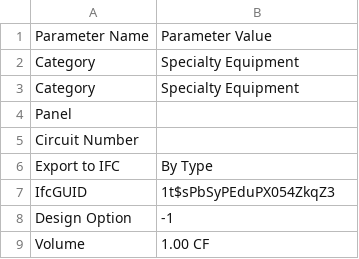
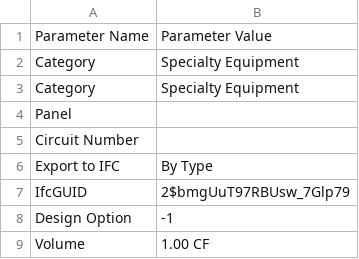
Before and after one commit to jderrod/local_revit_test, a CSV file: RevitFamilyToStl/bin/x64/Debug/output/A2_parameters.csv, drawn as a sheet; only a part is shown.

```diff
--- a/RevitFamilyToStl/bin/x64/Debug/output/A2_parameters.csv
+++ b/RevitFamilyToStl/bin/x64/Debug/output/A2_parameters.csv
@@ -6,3 +6,3 @@ Parameter Name,Parameter Value
 "Export to IFC","By Type"
-"IfcGUID","1t$sPbSyPEduPX054ZkqZ3"
+"IfcGUID","2$bmgUuT97RBUsw_7Glp79"
 "Design Option","-1"
```
Also changed, not shown: RevitFamilyToStl/bin/x64/Debug/output/A1_parameters.csv, 13 other files.
